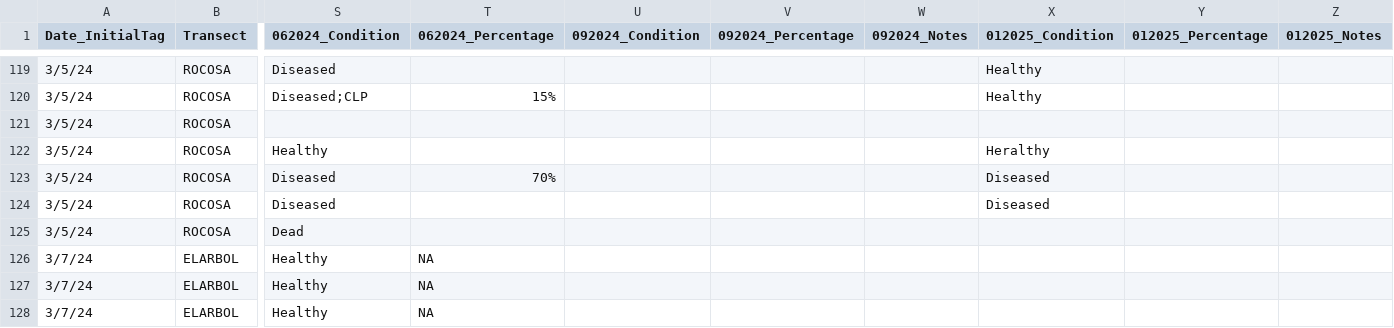
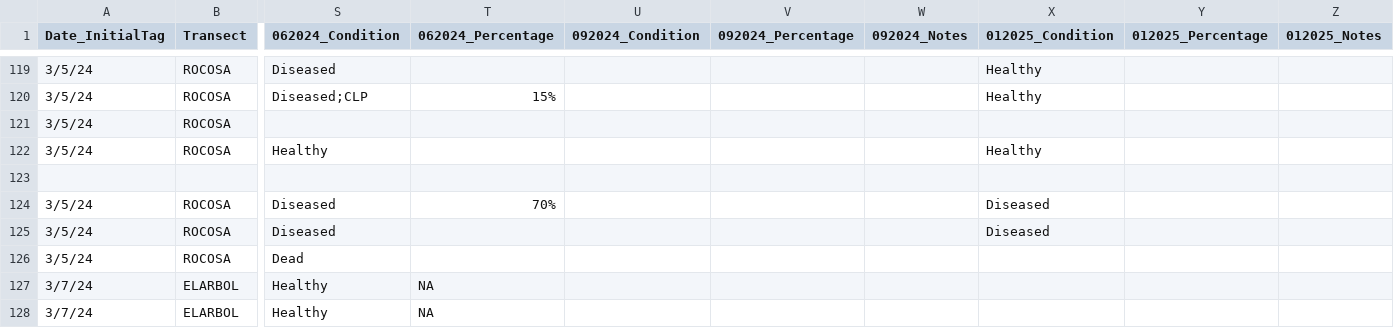
Before and after one commit to GWLab-UML/SAN_CORDAP, a CSV file: Sample_Data/SAN_ColonyData.csv, drawn as a sheet; only a part is shown, gaps mark what is left out; the shorter side is filled out with more unchanged rows; rows hold the shown columns only; the diff names each change by its address in the sheet, - before the commit and + after, or states it on an @@ line.

Commit message:
Update Sample_Data/SAN_ColonyData.csv

```diff
--- a/Sample_Data/SAN_ColonyData.csv
+++ b/Sample_Data/SAN_ColonyData.csv
-X122 (012025_Condition): Heralthy
+X122 (012025_Condition): Healthy
+row 123: (empty)
```
